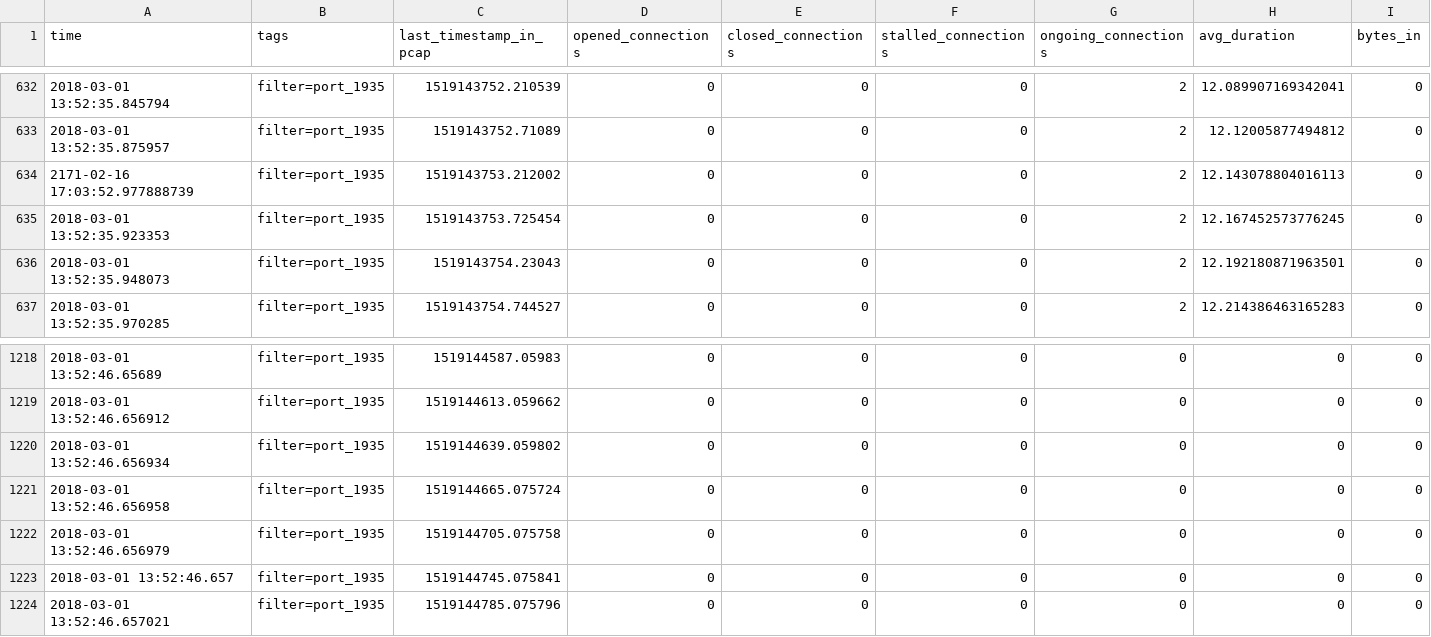
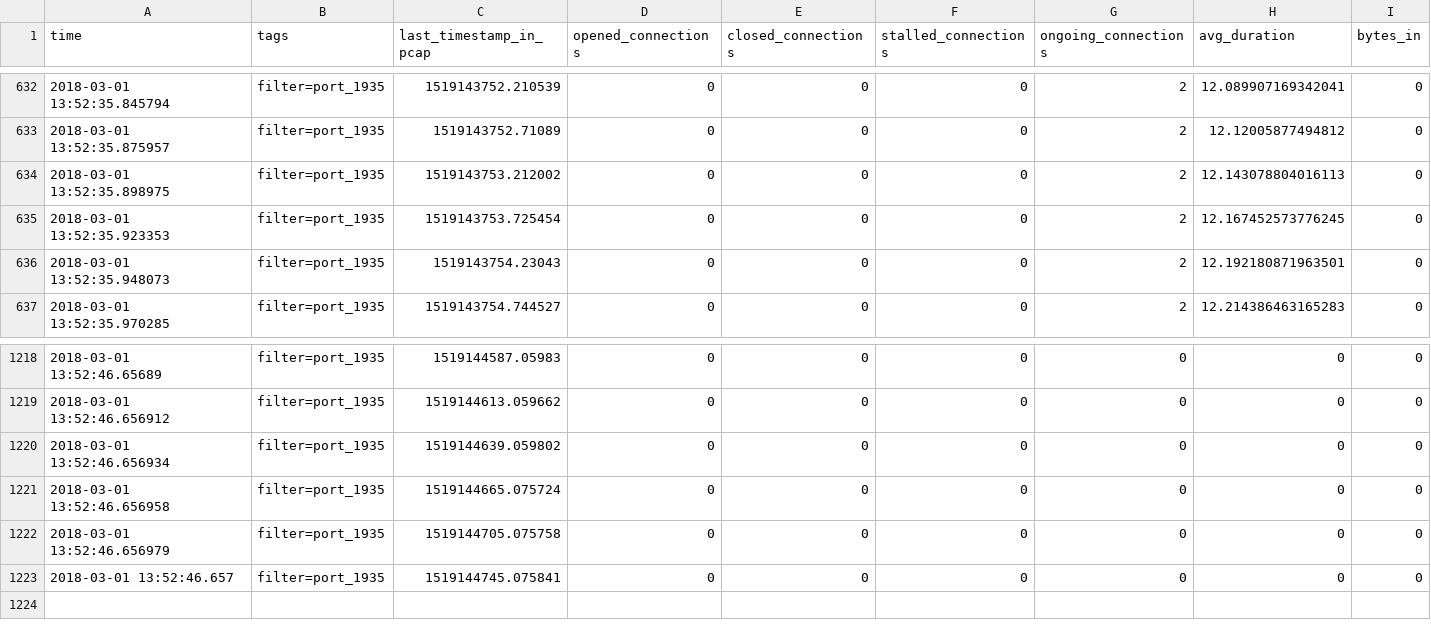
Before and after one commit to bitflow-stream/python-bitflow, a CSV file: testing/testing_file_in.csv, drawn as a sheet; only a part is shown, gaps mark what is left out; rows hold the shown columns only; the diff names each change by its address in the sheet, - before the commit and + after, or states it on an @@ line.

```diff
--- a/testing/testing_file_in.csv
+++ b/testing/testing_file_in.csv
-A634 (time): 2171-02-16 17:03:52.977888739
+A634 (time): 2018-03-01 13:52:35.898975
-row 1224: 2018-03-01 13:52:46.657021 | filter=port_1935 | 1519144785.075796 | 0 | 0 | 0 | 0 | 0 | 0
```
Also changed, not shown: 2 other files.
